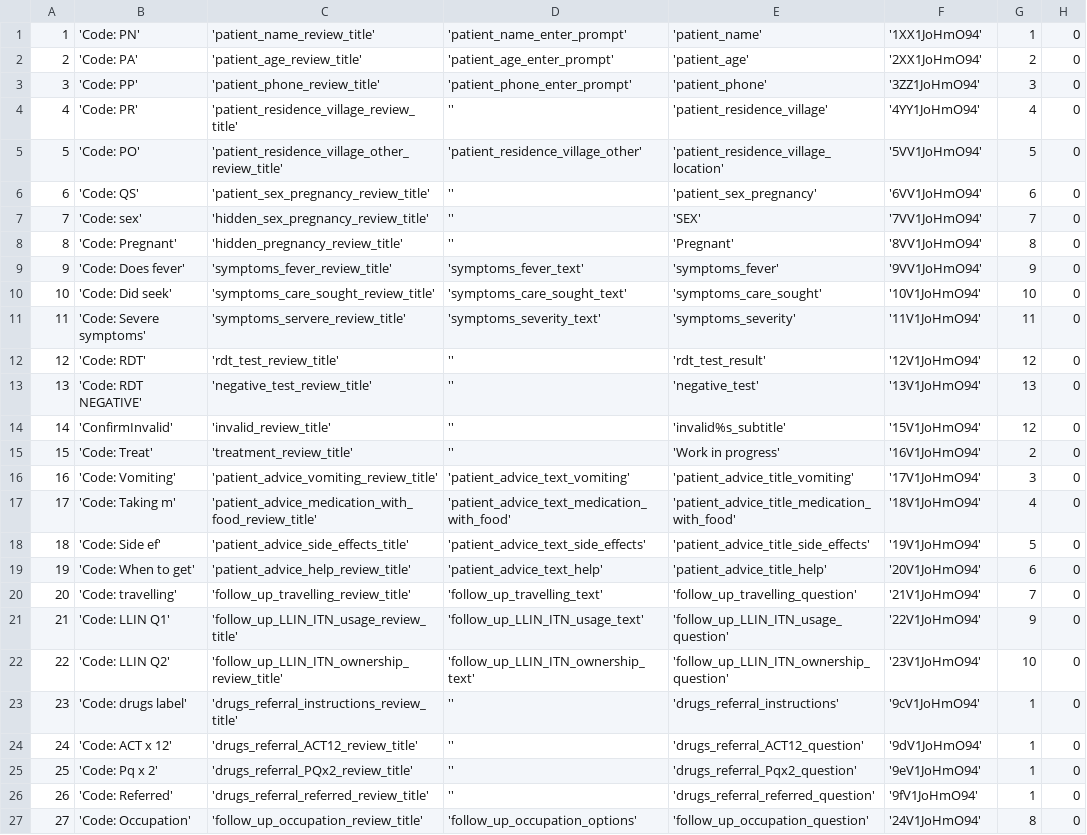
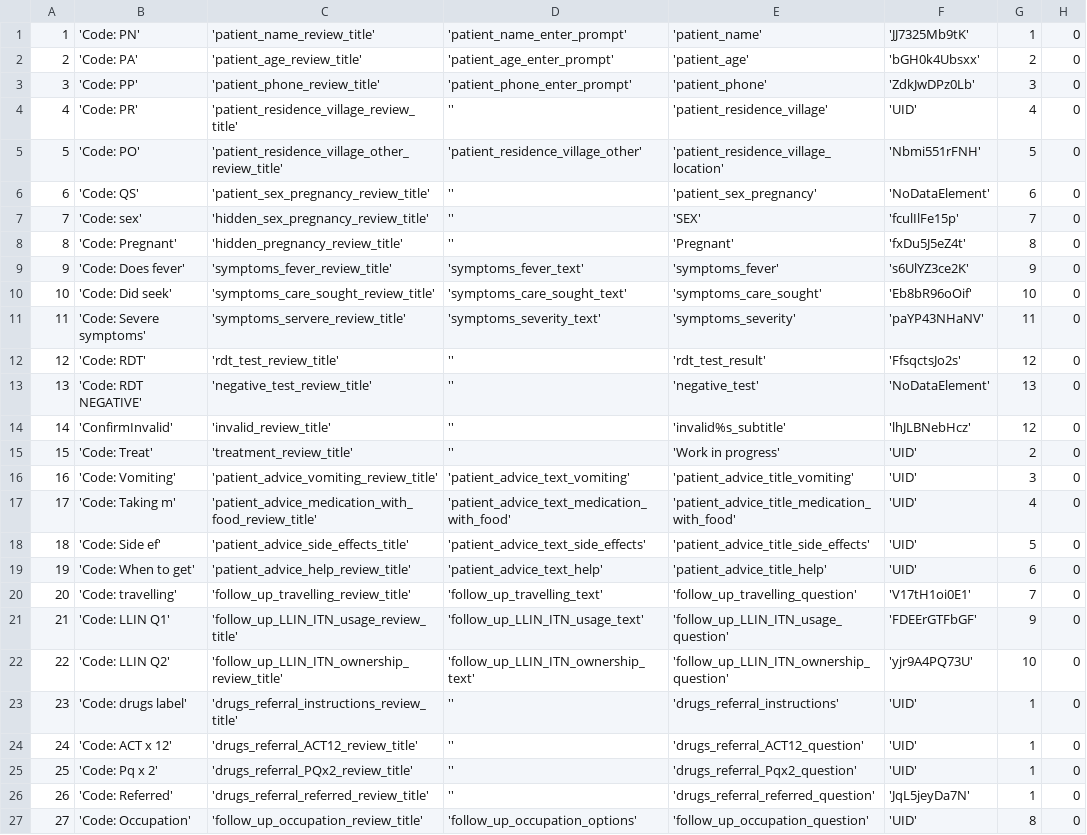
Before and after one commit to EyeSeeTea/pictureapp, a CSV file: app/src/myanmar/assets/Questions.csv, drawn as a sheet; only a part is shown; the diff names each change by its address in the sheet, - before the commit and + after, or states it on an @@ line.

Commit message:
fix conversion errors: - Update questions UID according to events server - Update Options name according to Data set codes in server - Refresh survey before save all values for refresh Survey_id

```diff
--- a/app/src/myanmar/assets/Questions.csv
+++ b/app/src/myanmar/assets/Questions.csv
-F1: '1XX1JoHmO94'
+F1: 'JJ7325Mb9tK'
-F2: '2XX1JoHmO94'
+F2: 'bGH0k4Ubsxx'
-F3: '3ZZ1JoHmO94'
+F3: 'ZdkJwDPz0Lb'
-F4: '4YY1JoHmO94'
+F4: 'UID'
-F5: '5VV1JoHmO94'
+F5: 'Nbmi551rFNH'
-F6: '6VV1JoHmO94'
+F6: 'NoDataElement'
-F7: '7VV1JoHmO94'
+F7: 'fculIlFe15p'
-F8: '8VV1JoHmO94'
+F8: 'fxDu5J5eZ4t'
-F9: '9VV1JoHmO94'
+F9: 's6UlYZ3ce2K'
-F10: '10V1JoHmO94'
+F10: 'Eb8bR96oOif'
-F11: '11V1JoHmO94'
+F11: 'paYP43NHaNV'
-F12: '12V1JoHmO94'
+F12: 'FfsqctsJo2s'
-F13: '13V1JoHmO94'
+F13: 'NoDataElement'
-F14: '15V1JoHmO94'
+F14: 'lhJLBNebHcz'
-F15: '16V1JoHmO94'
+F15: 'UID'
-F16: '17V1JoHmO94'
+F16: 'UID'
-F17: '18V1JoHmO94'
+F17: 'UID'
-F18: '19V1JoHmO94'
+F18: 'UID'
-F19: '20V1JoHmO94'
+F19: 'UID'
-F20: '21V1JoHmO94'
+F20: 'V17tH1oi0E1'
-F21: '22V1JoHmO94'
+F21: 'FDEErGTFbGF'
-F22: '23V1JoHmO94'
+F22: 'yjr9A4PQ73U'
-F23: '9cV1JoHmO94'
+F23: 'UID'
-F24: '9dV1JoHmO94'
+F24: 'UID'
-F25: '9eV1JoHmO94'
+F25: 'UID'
-F26: '9fV1JoHmO94'
+F26: 'JqL5jeyDa7N'
-F27: '24V1JoHmO94'
+F27: 'UID'
```
Also changed, not shown: app/src/myanmar/assets/Options.csv, 3 other files.
